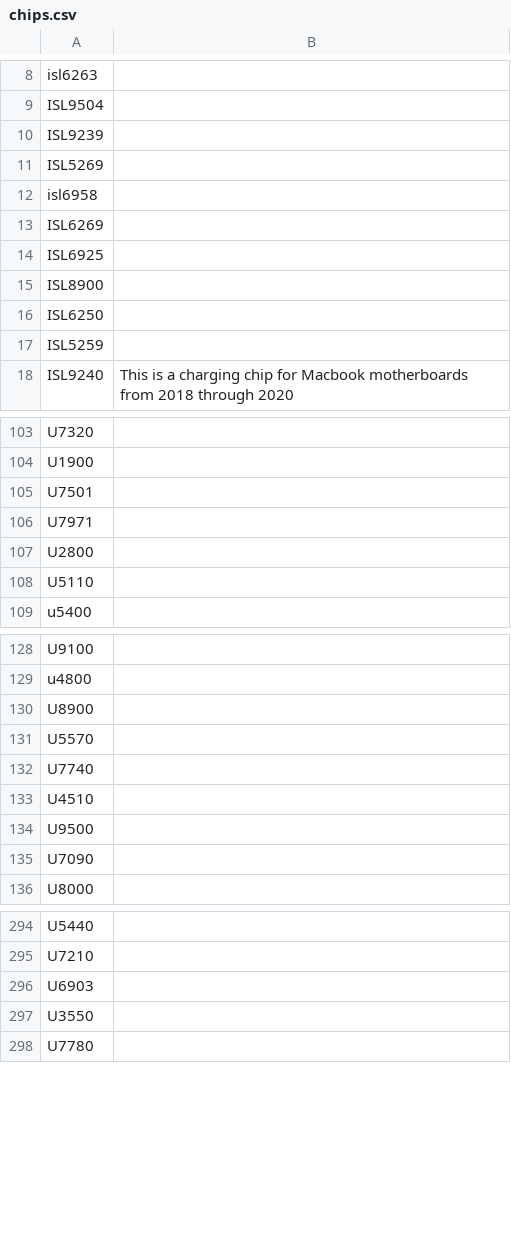
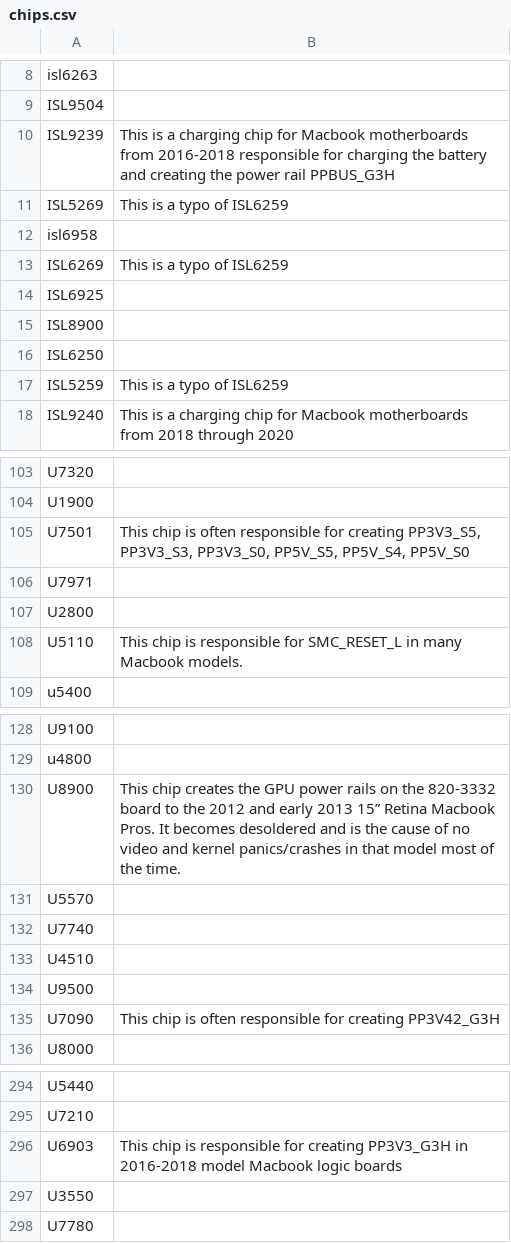
Before and after one commit to realrossmanngroup/board_repair_training, a CSV file: chips.csv, drawn as a sheet; only a part is shown, gaps mark what is left out.

```diff
--- a/chips.csv
+++ b/chips.csv
@@ -9,6 +9,6 @@ isl6263
 ISL9504	
-ISL9239	
-ISL5269	
+ISL9239	This is a charging chip for Macbook motherboards from 2016-2018 responsible for charging the battery and creating the power rail PPBUS_G3H
+ISL5269	This is a typo of ISL6259
 isl6958	
-ISL6269	
+ISL6269	This is a typo of ISL6259
 ISL6925	
@@ -16,3 +16,3 @@ ISL8900
 ISL6250	
-ISL5259	
+ISL5259	This is a typo of ISL6259
 ISL9240	This is a charging chip for Macbook motherboards from 2018 through 2020
@@ -104,6 +104,6 @@ U7320
 U1900	
-U7501	
+U7501	This chip is often responsible for creating PP3V3_S5, PP3V3_S3, PP3V3_S0, PP5V_S5, PP5V_S4, PP5V_S0
 U7971	
 U2800	
-U5110	
+U5110	This chip is responsible for SMC_RESET_L in many Macbook models.
 u5400	
@@ -129,3 +129,3 @@ U9100
 u4800	
-U8900	
+U8900	This chip creates the GPU power rails on the 820-3332 board to the 2012 and early 2013 15” Retina Macbook Pros. It becomes desoldered and is the cause of no video and kernel panics/crashes in that model most of the time.
 U5570	
@@ -134,3 +134,3 @@ U4510
 U9500	
-U7090	
+U7090	This chip is often responsible for creating PP3V42_G3H
 U8000	
@@ -295,3 +295,3 @@ U5440
 U7210	
-U6903	
+U6903	This chip is responsible for creating PP3V3_G3H in 2016-2018 model Macbook logic boards
 U3550	
```
Also changed, not shown: macbook_board_models.csv, 3 other files.
